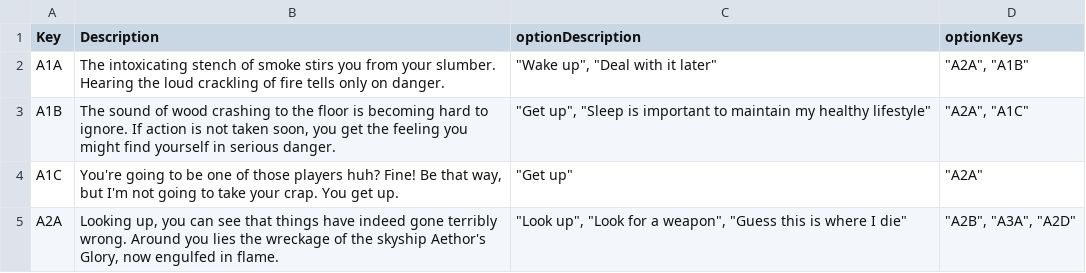
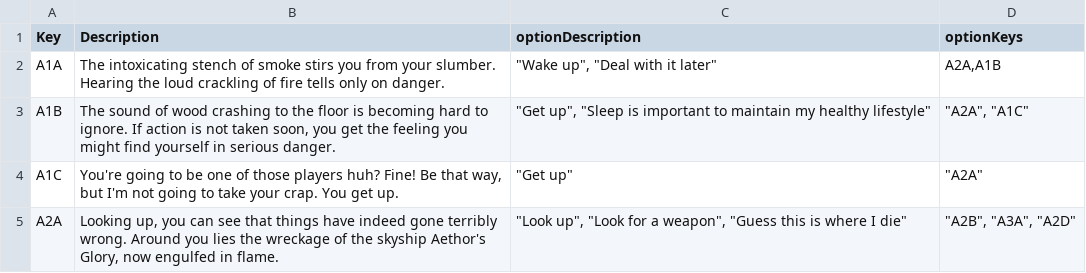
Before and after one commit to kevinkarnani/Decisions-Of-The-Damned, a CSV file: Labwork/Project/CSV_Script_test/Choice.csv, drawn as a sheet; only a part is shown.

```diff
--- a/Labwork/Project/CSV_Script_test/Choice.csv
+++ b/Labwork/Project/CSV_Script_test/Choice.csv
@@ -1,3 +1,3 @@
 Key,Description,optionDescription,optionKeys
-A1A,"The intoxicating stench of smoke stirs you from your slumber. Hearing the loud crackling of fire tells only on danger.","""Wake up"", ""Deal with it later""","""A2A"", ""A1B"""
+A1A,"The intoxicating stench of smoke stirs you from your slumber. Hearing the loud crackling of fire tells only on danger.","""Wake up"", ""Deal with it later""","A2A,A1B"
 A1B,"The sound of wood crashing to the floor is becoming hard to ignore. If action is not taken soon, you get the feeling you might find yourself in serious danger.","""Get up"", ""Sleep is important to maintain my healthy lifestyle""","""A2A"", ""A1C"""
```
Also changed, not shown: 6 other files.
